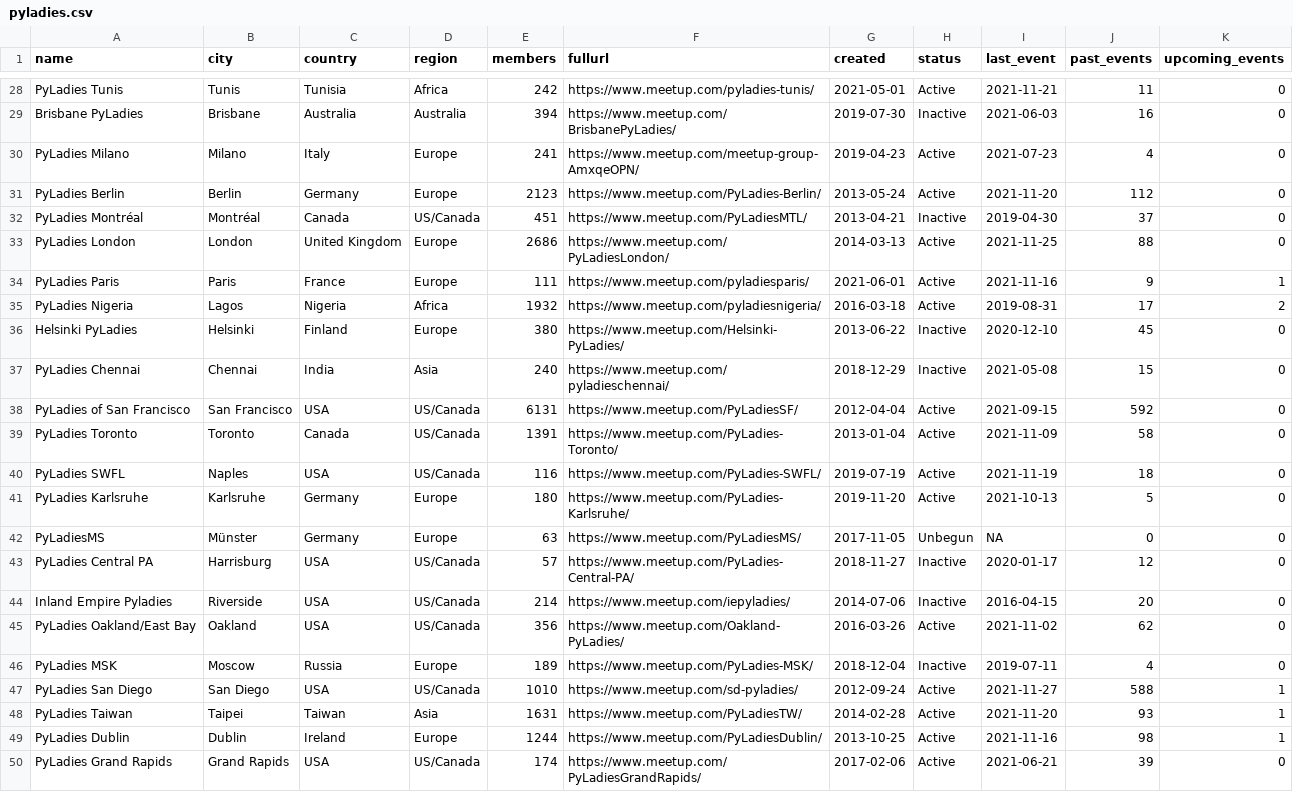
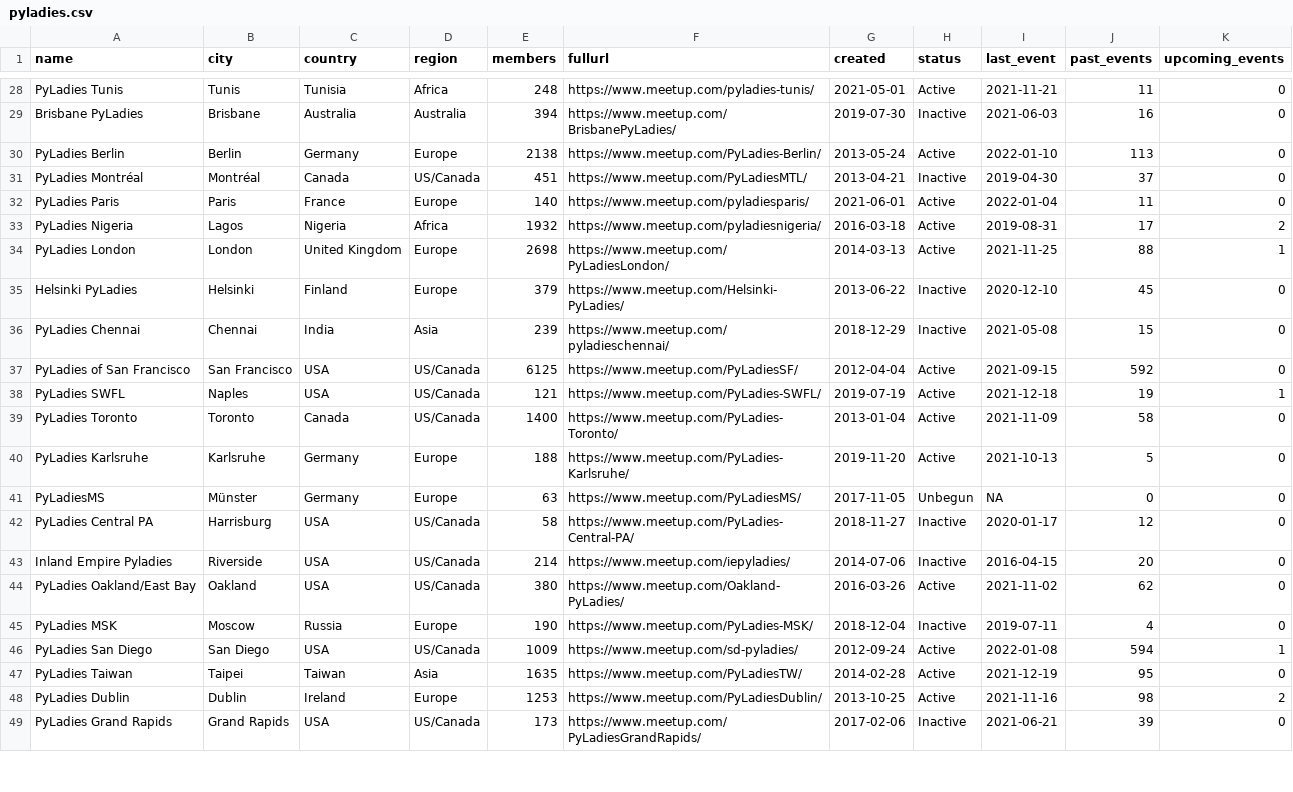
Before and after one commit to py-community/pyladies, a CSV file: docs/data/pyladies.csv, drawn as a sheet; only a part is shown, gaps mark what is left out; removed rows and columns are numbered as before the commit, all else as after; the diff covers the shown part only; the diff names each change by its address in the sheet, - before the commit and + after, or states it on an @@ line.

```diff
--- a/docs/data/pyladies.csv
+++ b/docs/data/pyladies.csv
-E28 (members): 242
+E28 (members): 248
-row 30: PyLadies Milano | Milano | Italy | Europe | 241 | https://www.meetup.com/meetup-group-AmxqeOPN/ | 2019-04-23 | Active | 2021-07-23 | 4 | 0
-E30 (members): 2123
+E30 (members): 2138
-I30 (last_event): 2021-11-20
+I30 (last_event): 2022-01-10
-J30 (past_events): 112
+J30 (past_events): 113
-row 33: PyLadies London | London | United Kingdom | Europe | 2686 | https://www.meetup.com/PyLadiesLondon/ | 2014-03-13 | Active | 2021-11-25 | 88 | 0
-E32 (members): 111
+E32 (members): 140
-I32 (last_event): 2021-11-16
+I32 (last_event): 2022-01-04
-J32 (past_events): 9
+J32 (past_events): 11
-K32 (upcoming_events): 1
+K32 (upcoming_events): 0
+row 34: PyLadies London | London | United Kingdom | Europe | 2698 | https://www.meetup.com/PyLadiesLondon/ | 2014-03-13 | Active | 2021-11-25 | 88 | 1
-E35 (members): 380
+E35 (members): 379
-E36 (members): 240
+E36 (members): 239
-E37 (members): 6131
+E37 (members): 6125
+row 38: PyLadies SWFL | Naples | USA | US/Canada | 121 | https://www.meetup.com/PyLadies-SWFL/ | 2019-07-19 | Active | 2021-12-18 | 19 | 1
-E39 (members): 1391
+E39 (members): 1400
-row 40: PyLadies SWFL | Naples | USA | US/Canada | 116 | https://www.meetup.com/PyLadies-SWFL/ | 2019-07-19 | Active | 2021-11-19 | 18 | 0
-E40 (members): 180
+E40 (members): 188
-E42 (members): 57
+E42 (members): 58
-E44 (members): 356
+E44 (members): 380
-E45 (members): 189
+E45 (members): 190
-E46 (members): 1010
+E46 (members): 1009
-I46 (last_event): 2021-11-27
+I46 (last_event): 2022-01-08
-J46 (past_events): 588
+J46 (past_events): 594
-E47 (members): 1631
+E47 (members): 1635
-I47 (last_event): 2021-11-20
+I47 (last_event): 2021-12-19
-J47 (past_events): 93
+J47 (past_events): 95
-K47 (upcoming_events): 1
+K47 (upcoming_events): 0
-E48 (members): 1244
+E48 (members): 1253
-K48 (upcoming_events): 1
+K48 (upcoming_events): 2
-E49 (members): 174
+E49 (members): 173
-H49 (status): Active
+H49 (status): Inactive
```
Also changed, not shown: 2 added rows, 2 removed rows and 55 edited cells elsewhere in this file, docs/data/pyladies_hosts.csv, 3 other files.
